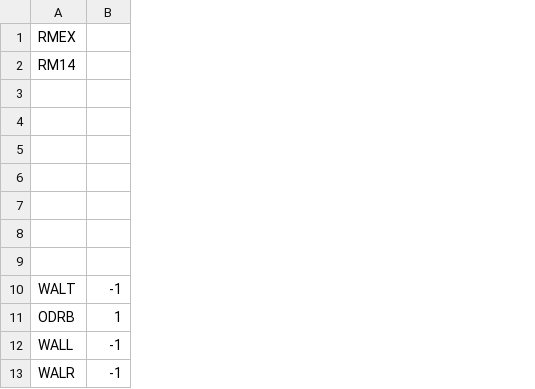
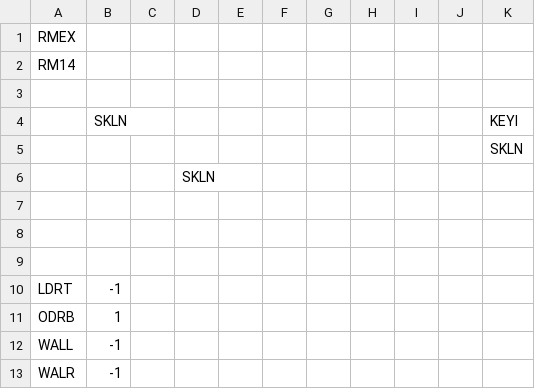
Before and after one commit to kylegessel/sprintfinity3902, a CSV file: Sprintfinity3902/Content/Rooms/Room14.csv, drawn as a sheet; removed rows and columns are numbered as before the commit, all else as after; the diff names each change by its address in the sheet, - before the commit and + after, or states it on an @@ line.

```diff
--- a/Sprintfinity3902/Content/Rooms/Room14.csv
+++ b/Sprintfinity3902/Content/Rooms/Room14.csv
+column C, empty
+column D, row 6: SKLN
+column E, empty
+column F, empty
+column G, empty
+column H, empty
+column I, empty
+column J, empty
+column K, row 5: SKLN
+row 3: (empty)
+row 4:  | SKLN |  |  |  |  |  |  |  |  | KEYI
-row 8: (empty)
-row 9: (empty)
-A10: WALT
+A10: LDRT
```
Also changed, not shown: Sprintfinity3902/Content/Rooms/Room13.csv, Sprintfinity3902/Content/Rooms/Room15.csv, 4 other files.
